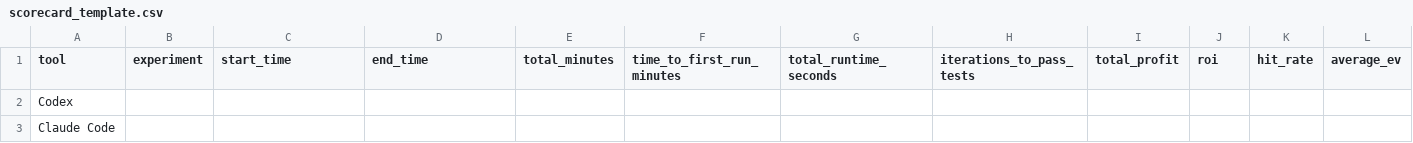
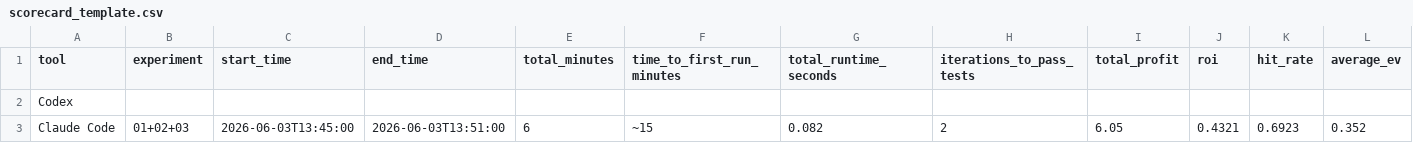
Before and after one commit to canamejoy/Betting-Agents-Benchmark, a CSV file: metrics/scorecard_template.csv, drawn as a sheet; only a part is shown; removed rows and columns are numbered as before the commit, all else as after; rows hold the shown columns only; the diff names each change by its address in the sheet, - before the commit and + after, or states it on an @@ line.

```diff
--- a/metrics/scorecard_template.csv
+++ b/metrics/scorecard_template.csv
-row 3: Claude Code
+row 3: Claude Code | 01+02+03 | 2026-06-03T13:45:00 | 2026-06-03T13:51:00 | 6 | ~15 | 0.082 | 2 | 6.05 | 0.4321 | 0.6923 | 0.352
```
Also changed, not shown: 43 other files.
